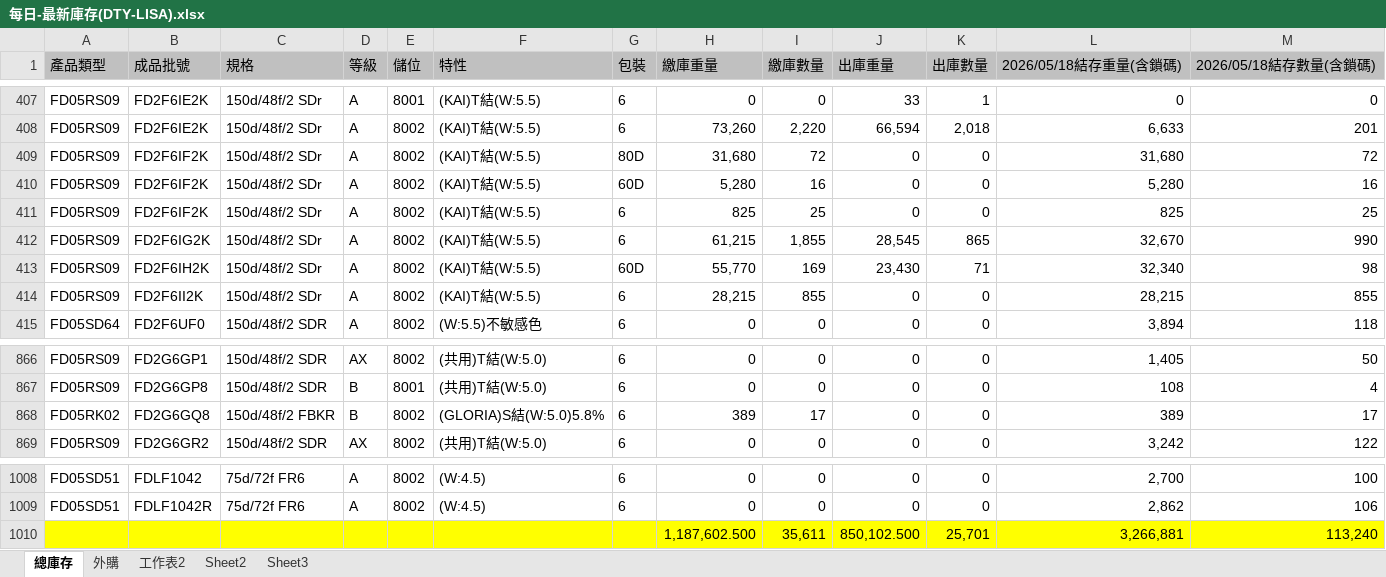
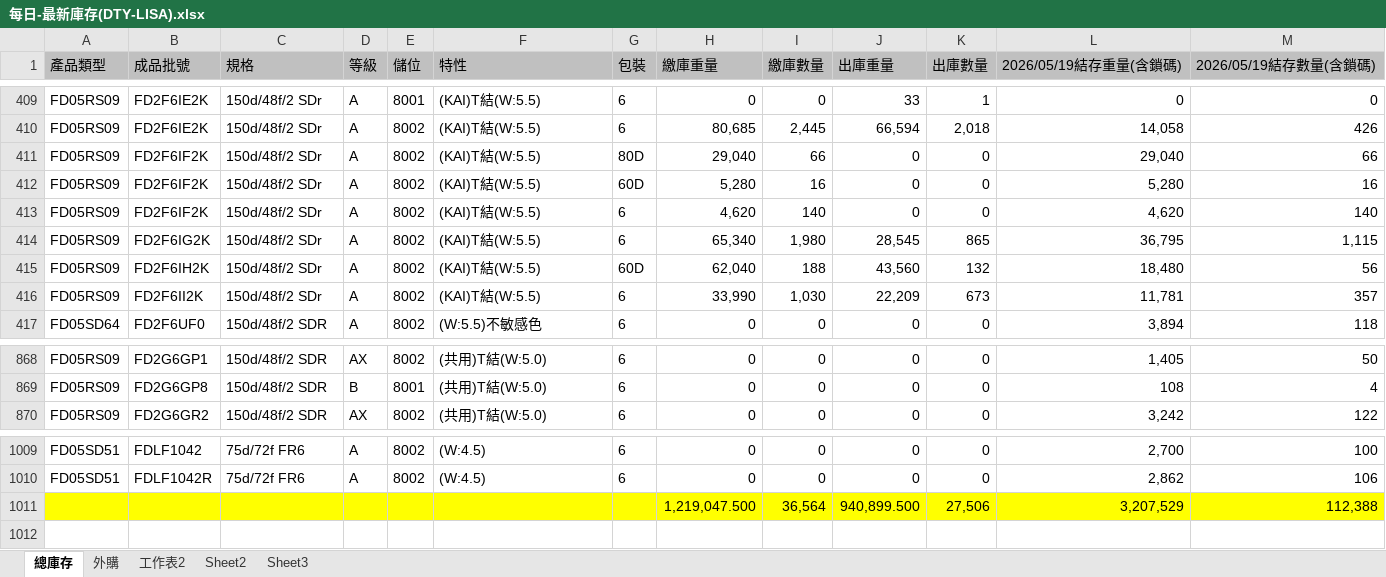
Before and after one commit to blaze0207/product-schedule, an Excel workbook: 每日-最新庫存(DTY-LISA).xlsx, sheet 總庫存, drawn as a sheet; only a part is shown, gaps mark what is left out; values as stored, in another font and other column widths than the file's, no borders; removed rows and columns are numbered as before the commit, all else as after; the diff covers the shown part only; the diff names each change by its address in the sheet, - before the commit and + after, or states it on an @@ line.

```diff
--- a/每日-最新庫存(DTY-LISA).xlsx (sheet 總庫存)
+++ b/每日-最新庫存(DTY-LISA).xlsx (sheet 總庫存)
-L1: 2026/05/18結存重量(含鎖碼)
+L1: 2026/05/19結存重量(含鎖碼)
-M1: 2026/05/18結存數量(含鎖碼)
+M1: 2026/05/19結存數量(含鎖碼)
-H410 (繳庫重量): 73,260
+H410 (繳庫重量): 80,685
-I410 (繳庫數量): 2,220
+I410 (繳庫數量): 2,445
-L410 (2026/05/19結存重量(含鎖碼)): 6,633
+L410 (2026/05/19結存重量(含鎖碼)): 14,058
-M410 (2026/05/19結存數量(含鎖碼)): 201
+M410 (2026/05/19結存數量(含鎖碼)): 426
-H411 (繳庫重量): 31,680
+H411 (繳庫重量): 29,040
-I411 (繳庫數量): 72
+I411 (繳庫數量): 66
-L411 (2026/05/19結存重量(含鎖碼)): 31,680
+L411 (2026/05/19結存重量(含鎖碼)): 29,040
-M411 (2026/05/19結存數量(含鎖碼)): 72
+M411 (2026/05/19結存數量(含鎖碼)): 66
-H413 (繳庫重量): 825
+H413 (繳庫重量): 4,620
-I413 (繳庫數量): 25
+I413 (繳庫數量): 140
-L413 (2026/05/19結存重量(含鎖碼)): 825
+L413 (2026/05/19結存重量(含鎖碼)): 4,620
-M413 (2026/05/19結存數量(含鎖碼)): 25
+M413 (2026/05/19結存數量(含鎖碼)): 140
-H414 (繳庫重量): 61,215
+H414 (繳庫重量): 65,340
-I414 (繳庫數量): 1,855
+I414 (繳庫數量): 1,980
-L414 (2026/05/19結存重量(含鎖碼)): 32,670
+L414 (2026/05/19結存重量(含鎖碼)): 36,795
-M414 (2026/05/19結存數量(含鎖碼)): 990
+M414 (2026/05/19結存數量(含鎖碼)): 1,115
-H415 (繳庫重量): 55,770
+H415 (繳庫重量): 62,040
-I415 (繳庫數量): 169
+I415 (繳庫數量): 188
-J415 (出庫重量): 23,430
+J415 (出庫重量): 43,560
-K415 (出庫數量): 71
+K415 (出庫數量): 132
-L415 (2026/05/19結存重量(含鎖碼)): 32,340
+L415 (2026/05/19結存重量(含鎖碼)): 18,480
-M415 (2026/05/19結存數量(含鎖碼)): 98
+M415 (2026/05/19結存數量(含鎖碼)): 56
-H416 (繳庫重量): 28,215
+H416 (繳庫重量): 33,990
-I416 (繳庫數量): 855
+I416 (繳庫數量): 1,030
-J416 (出庫重量): 0
+J416 (出庫重量): 22,209
-K416 (出庫數量): 0
+K416 (出庫數量): 673
-L416 (2026/05/19結存重量(含鎖碼)): 28,215
+L416 (2026/05/19結存重量(含鎖碼)): 11,781
-M416 (2026/05/19結存數量(含鎖碼)): 855
+M416 (2026/05/19結存數量(含鎖碼)): 357
-row 868: FD05RK02 | FD2G6GQ8 | 150d/48f/2 FBKR | B | 8002 | (GLORIA)S結(W:5.0)5.8% | 6 | 389 | 17 | 0 | 0 | 389 | 17
-row 1010:  |  |  |  |  |  |  | 1,187,602.500 | 35,611 | 850,102.500 | 25,701 | 3,266,881 | 113,240
+row 1011:  |  |  |  |  |  |  | 1,219,047.500 | 36,564 | 940,899.500 | 27,506 | 3,207,529 | 112,388
```
Also changed, not shown: 2 added rows and 168 edited cells elsewhere in this sheet, sheet 外購, DTY May26產銷260515-1200+280+30_clear.xlsx, 絲八科-庫存表115.05.xlsx, 2 other files.
